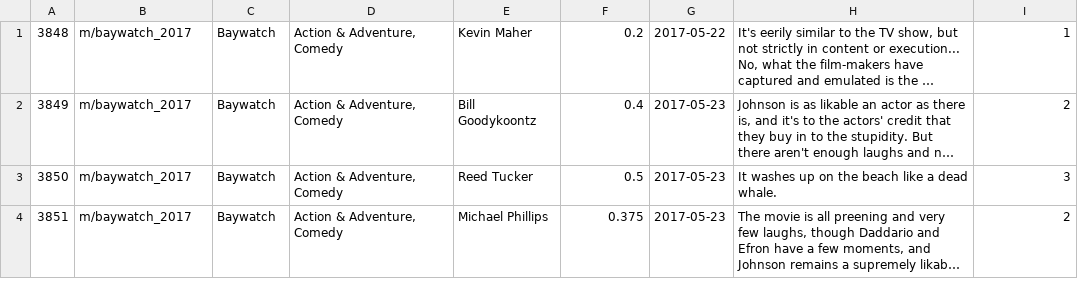
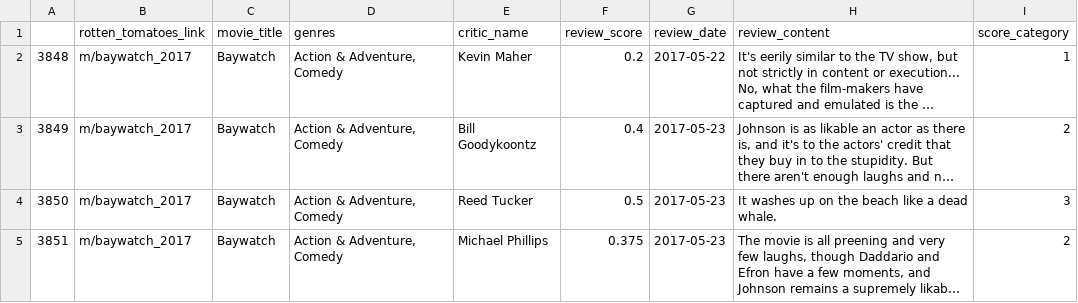
Before and after one commit to meganjchiang/cse163proj, a CSV file: testing_datasets/30_movies.csv, drawn as a sheet; only a part is shown; long unchanged cells end in …; the diff names each change by its address in the sheet, - before the commit and + after, or states it on an @@ line.

Commit message:
fixed testing 30 movies file

```diff
--- a/testing_datasets/30_movies.csv
+++ b/testing_datasets/30_movies.csv
+row 1:  | rotten_tomatoes_link | movie_title | genres | critic_name | review_score | review_date | review_content | score_category
```
